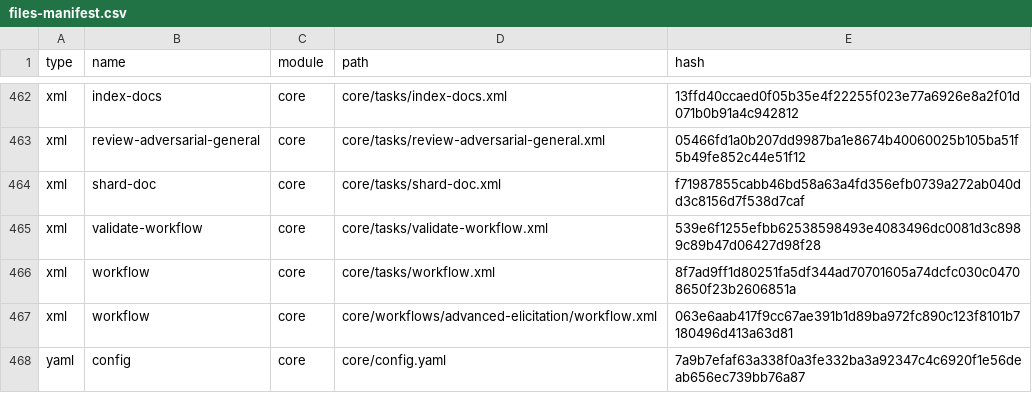
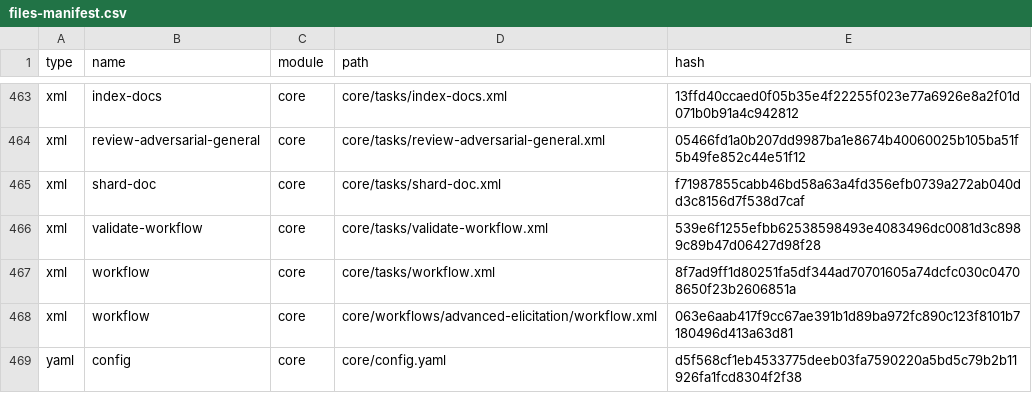
Before and after one commit to gus2902/new_learn, a CSV file: _bmad/_config/files-manifest.csv, drawn as a sheet; only a part is shown, gaps mark what is left out; the diff covers the shown part only.

```diff
--- a/_bmad/_config/files-manifest.csv
+++ b/_bmad/_config/files-manifest.csv
@@ -467,2 +468,2 @@ type,name,module,path,hash
 "xml","workflow","core","core/workflows/advanced-elicitation/workflow.xml","063e6aab417f9cc67ae391b1d89ba972fc890c123f8101b7180496d413a63d81"
-"yaml","config","core","core/config.yaml","7a9b7efaf63a338f0a3fe332ba3a92347c4c6920f1e56deab656ec739bb76a87"
+"yaml","config","core","core/config.yaml","d5f568cf1eb4533775deeb03fa7590220a5bd5c79b2b11926fa1fcd8304f2f38"
```
Also changed, not shown: 1 added row, 1 moved row and 5 edited cells elsewhere in this file, 3 other files.
